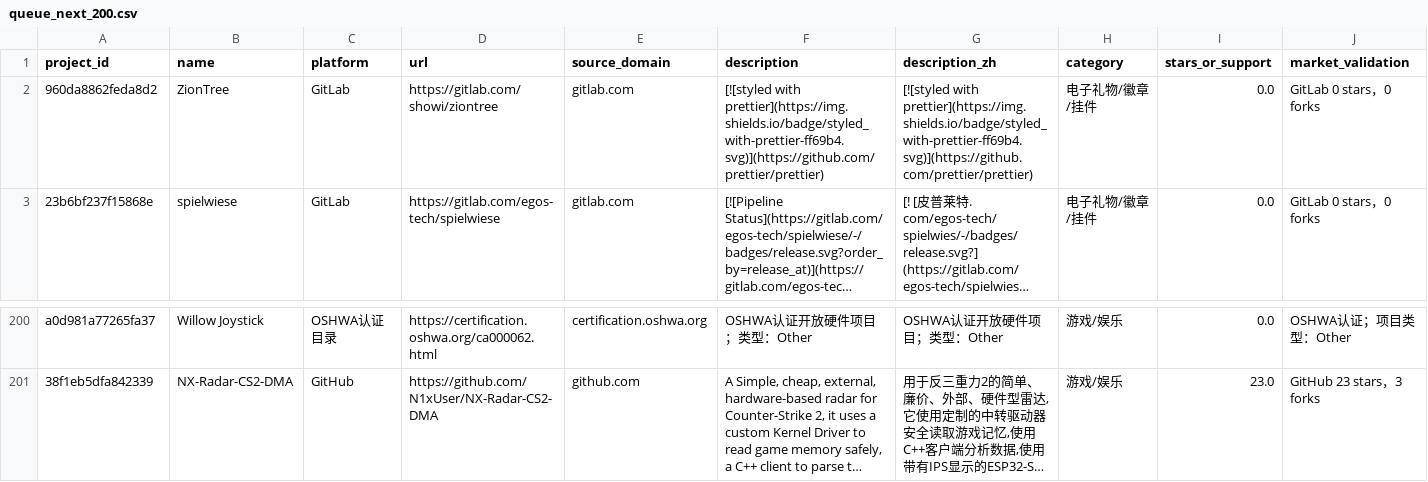
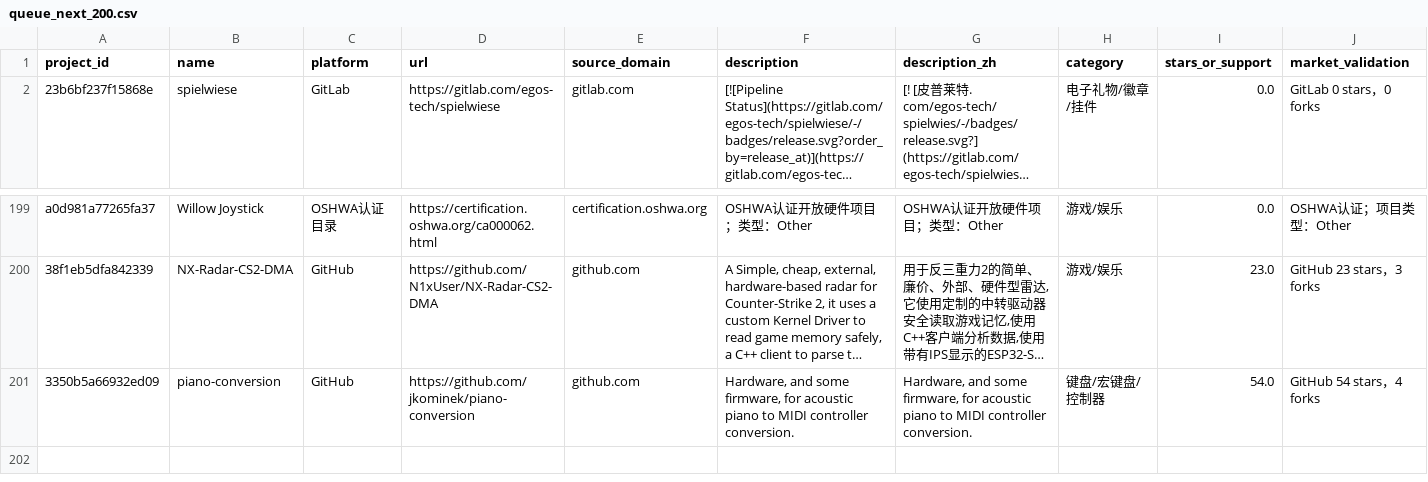
Before and after one commit to qqzlqqzlqqzl/qqzlqqzlqqzl, a CSV file: manual_review/queue_next_200.csv, drawn as a sheet; only a part is shown, gaps mark what is left out; long unchanged cells end in …; removed rows and columns are numbered as before the commit, all else as after; rows hold the shown columns only; the diff names each change by its address in the sheet, - before the commit and + after, or states it on an @@ line.

```diff
--- a/manual_review/queue_next_200.csv
+++ b/manual_review/queue_next_200.csv
-row 2: 960da8862feda8d2 | ZionTree | GitLab | https://gitlab.com/showi/ziontree | gitlab.com | [![styled with prettier](https://img.shields.io/badge/styled_with-prettier-ff69b4.svg)](https://github.com/prettier/prettier) | [![styled with prettier](https://img.shields.io/badge/styled_with-prettier-ff69b4.svg)](https://github.com/prettier/prettier) | 电子礼物/徽章/挂件 | 0.0 | GitLab 0 stars，0 forks
+row 201: 3350b5a66932ed09 | piano-conversion | GitHub | https://github.com/jkominek/piano-conversion | github.com | Hardware, and some firmware, for acoustic piano to MIDI controller conversion. | Hardware, and some firmware, for acoustic piano to MIDI controller conversion. | 键盘/宏键盘/控制器 | 54.0 | GitHub 54 stars，4 forks
```
